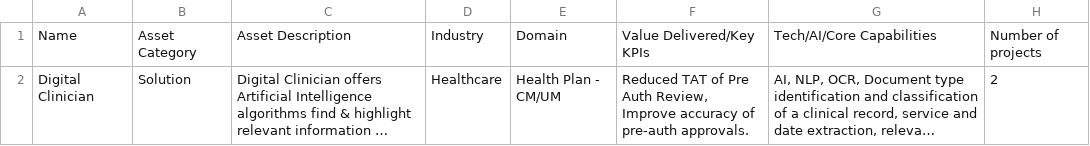
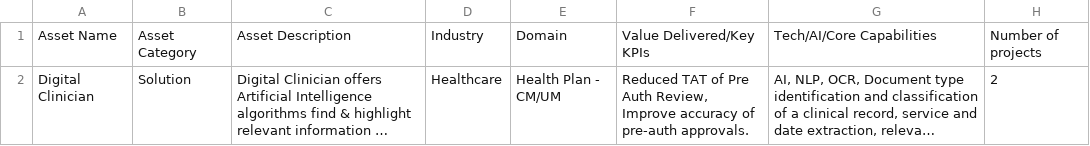
Before and after one commit to hc-assets/hc-assets.github.io, a CSV file: POC-HCA/DB.csv, drawn as a sheet; only a part is shown; long unchanged cells end in …; the diff covers the shown part only; the diff names each change by its address in the sheet, - before the commit and + after, or states it on an @@ line.

```diff
--- a/POC-HCA/DB.csv
+++ b/POC-HCA/DB.csv
-A1: Name
+A1: Asset Name
```
Also changed, not shown: 18 edited cells elsewhere in this file, 1 other file.
